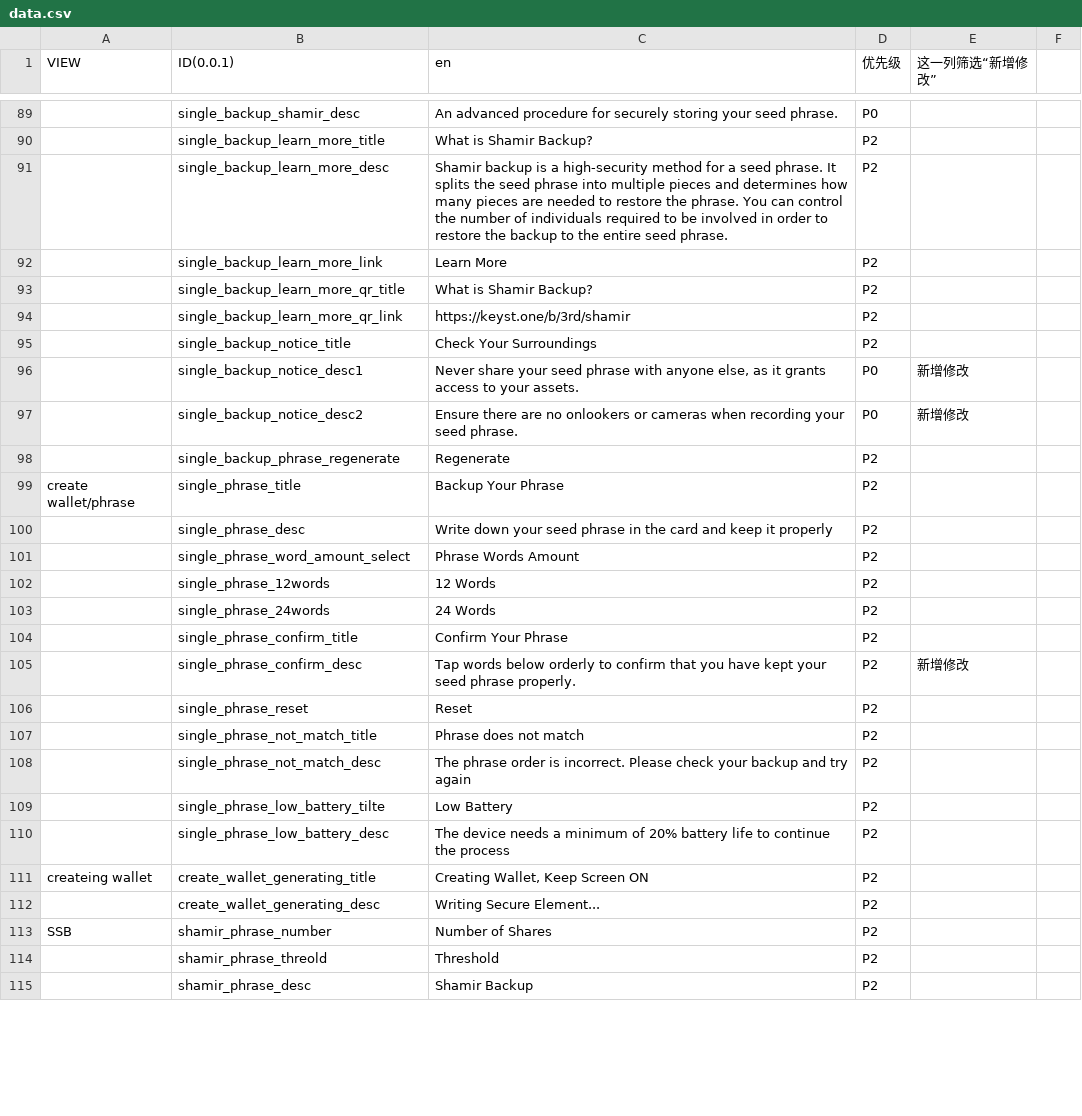
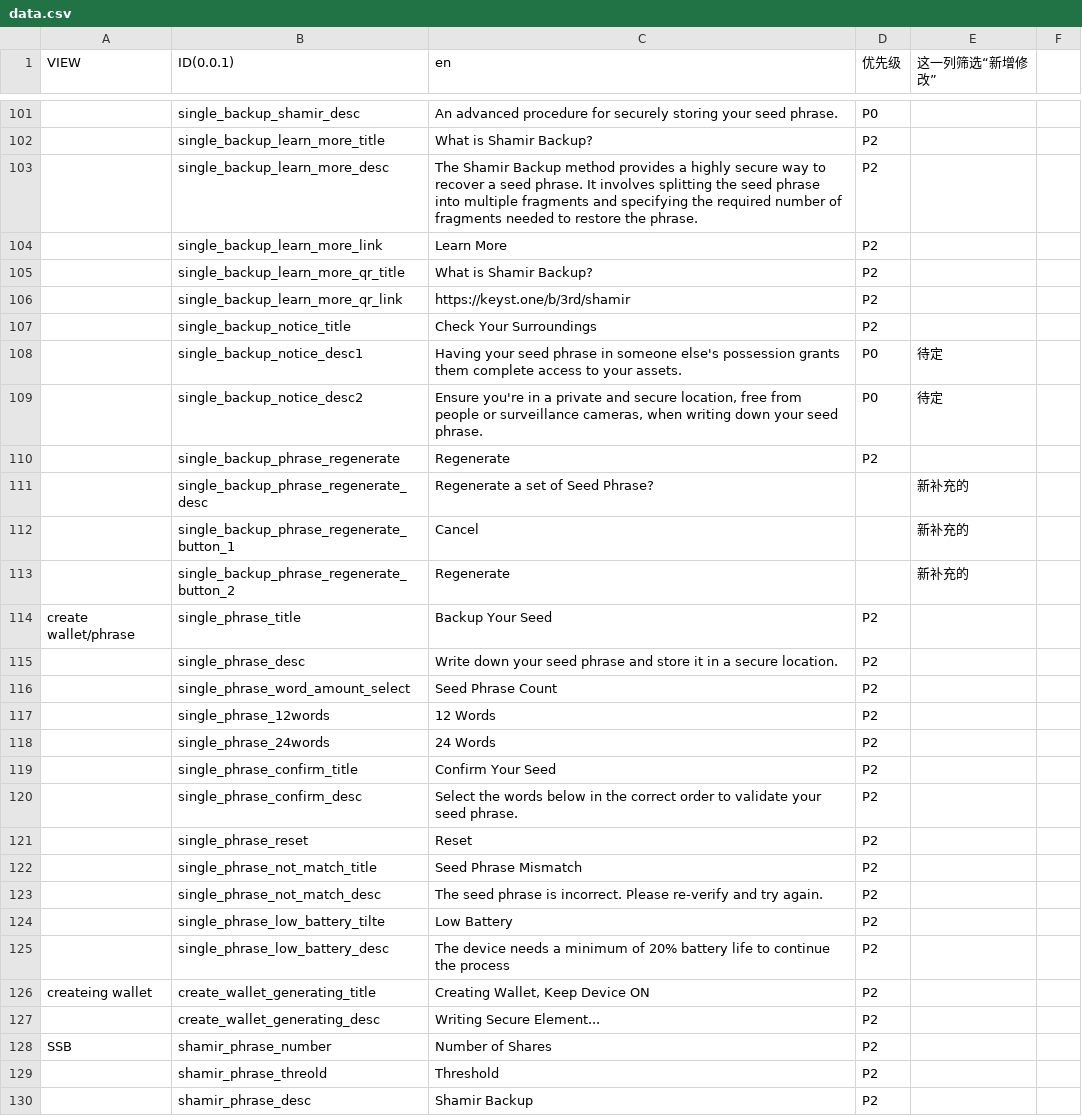
Before and after one commit to KeystoneHQ/keystone3-firmware, a CSV file: src/ui/lv_i18n/data_tools/data.csv, drawn as a sheet; only a part is shown, gaps mark what is left out; addresses are those after the commit; the diff covers the shown part only; the diff names each change by its address in the sheet, - before the commit and + after, or states it on an @@ line.

```diff
--- a/src/ui/lv_i18n/data_tools/data.csv
+++ b/src/ui/lv_i18n/data_tools/data.csv
-C103 (en): Shamir backup is a high-security method for a seed phrase. It splits the seed phrase into multiple pieces and determines how many pieces are needed to restore the phrase. You can control the number of individuals required to be involved in order to restore the backup to the entire seed phrase.
+C103 (en): The Shamir Backup method provides a highly secure way to recover a seed phrase. It involves splitting the seed phrase into multiple fragments and specifying the required number of fragments needed to restore the phrase.
-C108 (en): Never share your seed phrase with anyone else, as it grants access to…
+C108 (en): Having your seed phrase in someone else's possession grants them complete access to…
-E108:E109 (这一列筛选“新增修改”): 新增修改
+E108:E109 (这一列筛选“新增修改”): 待定
-C109 (en): Ensure there are no onlookers or cameras when recording your seed…
+C109 (en): Ensure you're in a private and secure location, free from people or surveillance cameras, when writing down your seed…
+row 111:  | single_backup_phrase_regenerate_desc | Regenerate a set of Seed Phrase? |  | 新补充的
+row 112:  | single_backup_phrase_regenerate_button_1 | Cancel |  | 新补充的
+row 113:  | single_backup_phrase_regenerate_button_2 | Regenerate |  | 新补充的
-C114 (en): Backup Your Phrase
+C114 (en): Backup Your Seed
-C115 (en): …seed phrase in the card and keep it properly
+C115 (en): …seed phrase and store it in a secure location.
-C116 (en): Phrase Words Amount
+C116 (en): Seed Phrase Count
-C119 (en): Confirm Your Phrase
+C119 (en): Confirm Your Seed
-C120 (en): Tap words below orderly to confirm that you have kept your seed phrase properly.
+C120 (en): Select the words below in the correct order to validate your seed phrase.
-E120 (这一列筛选“新增修改”): 新增修改
+E120 (这一列筛选“新增修改”): (empty)
-C122 (en): Phrase does not match
+C122 (en): Seed Phrase Mismatch
-C123 (en): The phrase order is incorrect. Please check your backup and try again
+C123 (en): The seed phrase is incorrect. Please re-verify and try again.
-C126 (en): Creating Wallet, Keep Screen ON
+C126 (en): Creating Wallet, Keep Device ON
```
Also changed, not shown: 21 added rows, 4 removed rows, 3 moved rows and 99 edited cells elsewhere in this file, 2 other files.
